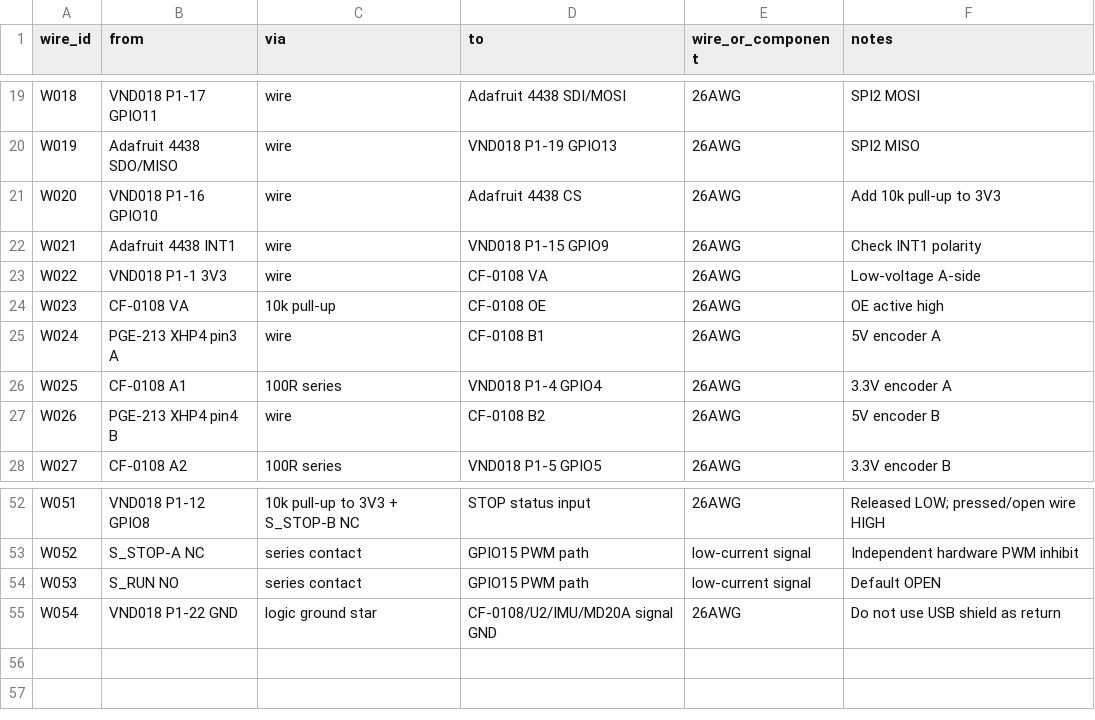
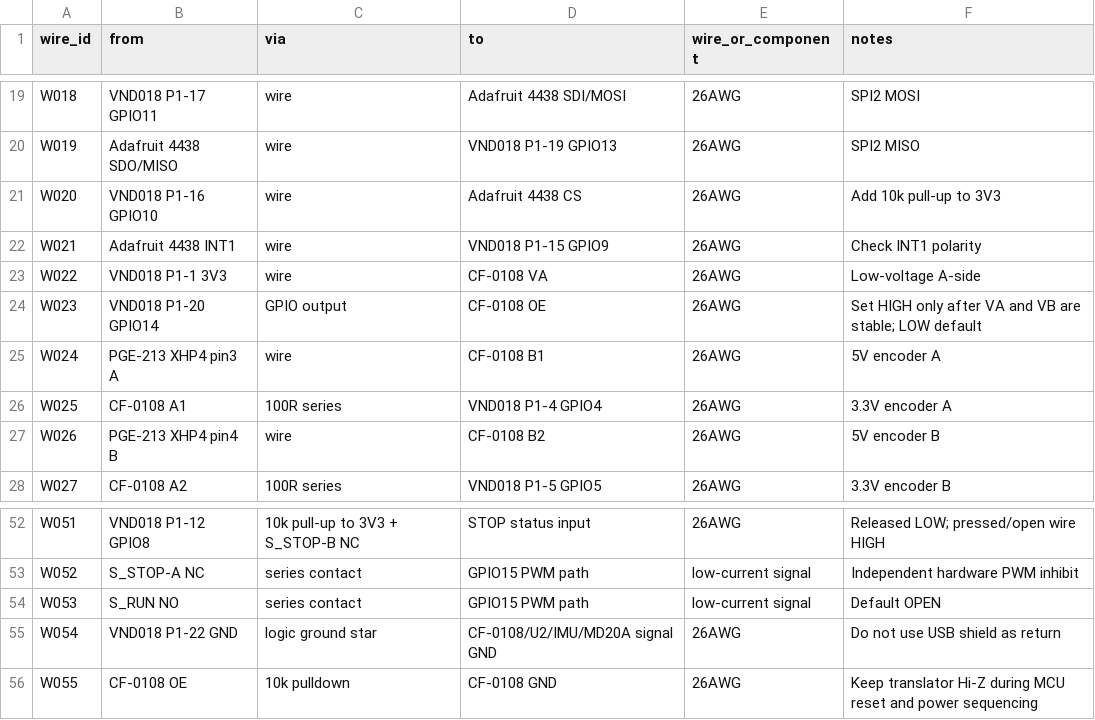
Before and after one commit to GIST-ISAAC-Robotics/2026-IT-ARENA, a CSV file: docs/hardware/electrical_netlist_r2_2026_11_10.csv, drawn as a sheet; only a part is shown, gaps mark what is left out.

Commit message:
docs: update netlist for safe CF-0108 OE control

```diff
--- a/docs/hardware/electrical_netlist_r2_2026_11_10.csv
+++ b/docs/hardware/electrical_netlist_r2_2026_11_10.csv
@@ -23,3 +23,3 @@ W021,Adafruit 4438 INT1,wire,VND018 P1-15 GPIO9,26AWG,Check INT1 polarity
 W022,VND018 P1-1 3V3,wire,CF-0108 VA,26AWG,Low-voltage A-side
-W023,CF-0108 VA,10k pull-up,CF-0108 OE,26AWG,OE active high
+W023,VND018 P1-20 GPIO14,GPIO output,CF-0108 OE,26AWG,Set HIGH only after VA and VB are stable; LOW default
 W024,PGE-213 XHP4 pin3 A,wire,CF-0108 B1,26AWG,5V encoder A
@@ -55 +55,2 @@ W053,S_RUN NO,series contact,GPIO15 PWM path,low-current signal,Default OPEN
 W054,VND018 P1-22 GND,logic ground star,CF-0108/U2/IMU/MD20A signal GND,26AWG,Do not use USB shield as return
+W055,CF-0108 OE,10k pulldown,CF-0108 GND,26AWG,Keep translator Hi-Z during MCU reset and power sequencing
```
